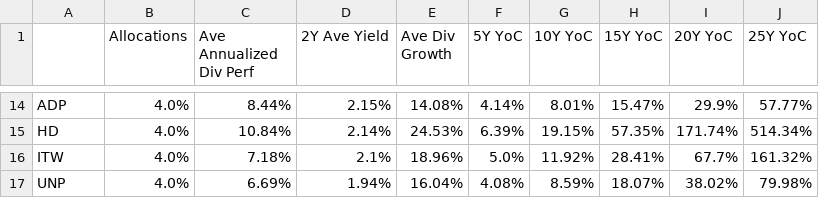
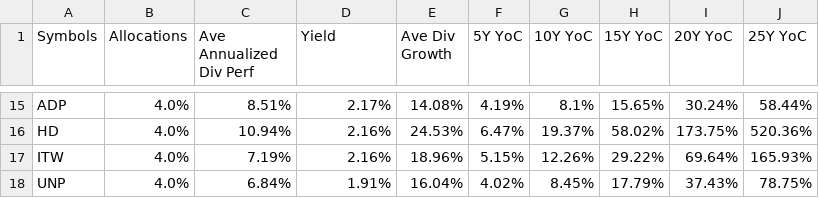
Before and after one commit to mucolon/opt-portfolio, a CSV file: data/stocks.csv, drawn as a sheet; only a part is shown, gaps mark what is left out; addresses are those after the commit; the diff covers the shown part only; the diff names each change by its address in the sheet, - before the commit and + after, or states it on an @@ line.

```diff
--- a/data/stocks.csv
+++ b/data/stocks.csv
-A1: (empty)
+A1: Symbols
-D1: 2Y Ave Yield
+D1: Yield
-C15 (Ave Annualized Div Perf): 8.44%
+C15 (Ave Annualized Div Perf): 8.51%
-D15 (Yield): 2.15%
+D15 (Yield): 2.17%
-F15 (5Y YoC): 4.14%
+F15 (5Y YoC): 4.19%
-G15 (10Y YoC): 8.01%
+G15 (10Y YoC): 8.1%
-H15 (15Y YoC): 15.47%
+H15 (15Y YoC): 15.65%
-I15 (20Y YoC): 29.9%
+I15 (20Y YoC): 30.24%
-J15 (25Y YoC): 57.77%
+J15 (25Y YoC): 58.44%
-C16 (Ave Annualized Div Perf): 10.84%
+C16 (Ave Annualized Div Perf): 10.94%
-D16 (Yield): 2.14%
+D16 (Yield): 2.16%
-F16 (5Y YoC): 6.39%
+F16 (5Y YoC): 6.47%
-G16 (10Y YoC): 19.15%
+G16 (10Y YoC): 19.37%
-H16 (15Y YoC): 57.35%
+H16 (15Y YoC): 58.02%
-I16 (20Y YoC): 171.74%
+I16 (20Y YoC): 173.75%
-J16 (25Y YoC): 514.34%
+J16 (25Y YoC): 520.36%
-C17 (Ave Annualized Div Perf): 7.18%
+C17 (Ave Annualized Div Perf): 7.19%
-D17 (Yield): 2.1%
+D17 (Yield): 2.16%
-F17 (5Y YoC): 5.0%
+F17 (5Y YoC): 5.15%
-G17 (10Y YoC): 11.92%
+G17 (10Y YoC): 12.26%
-H17 (15Y YoC): 28.41%
+H17 (15Y YoC): 29.22%
-I17 (20Y YoC): 67.7%
+I17 (20Y YoC): 69.64%
-J17 (25Y YoC): 161.32%
+J17 (25Y YoC): 165.93%
-C18 (Ave Annualized Div Perf): 6.69%
+C18 (Ave Annualized Div Perf): 6.84%
-D18 (Yield): 1.94%
+D18 (Yield): 1.91%
-F18 (5Y YoC): 4.08%
+F18 (5Y YoC): 4.02%
-G18 (10Y YoC): 8.59%
+G18 (10Y YoC): 8.45%
-H18 (15Y YoC): 18.07%
+H18 (15Y YoC): 17.79%
-I18 (20Y YoC): 38.02%
+I18 (20Y YoC): 37.43%
-J18 (25Y YoC): 79.98%
+J18 (25Y YoC): 78.75%
```
Also changed, not shown: 2 added rows and 105 edited cells elsewhere in this file, 3 other files.
